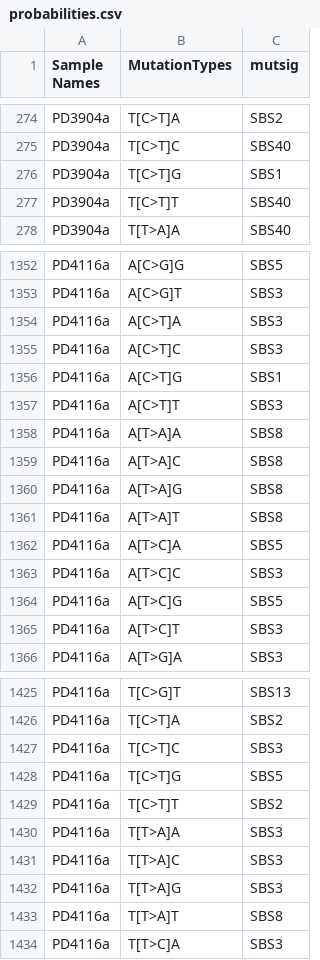
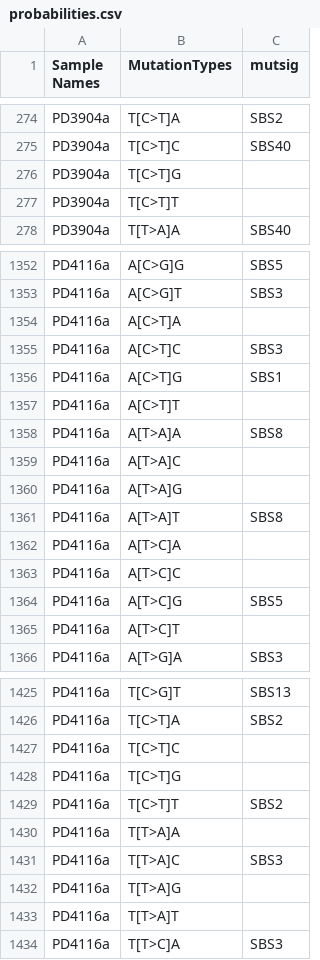
Before and after one commit to TasbasMN/mirscribe-vcf, a CSV file: data/mutsig_probabilities/probabilities.csv, drawn as a sheet; only a part is shown, gaps mark what is left out; the diff covers the shown part only.

```diff
--- a/data/mutsig_probabilities/probabilities.csv
+++ b/data/mutsig_probabilities/probabilities.csv
@@ -275,4 +275,4 @@ PD3904a,T[C>T]A,SBS2
 PD3904a,T[C>T]C,SBS40
-PD3904a,T[C>T]G,SBS1
-PD3904a,T[C>T]T,SBS40
+PD3904a,T[C>T]G,
+PD3904a,T[C>T]T,
 PD3904a,T[T>A]A,SBS40
@@ -1353,14 +1353,14 @@ PD4116a,A[C>G]G,SBS5
 PD4116a,A[C>G]T,SBS3
-PD4116a,A[C>T]A,SBS3
+PD4116a,A[C>T]A,
 PD4116a,A[C>T]C,SBS3
 PD4116a,A[C>T]G,SBS1
-PD4116a,A[C>T]T,SBS3
+PD4116a,A[C>T]T,
 PD4116a,A[T>A]A,SBS8
-PD4116a,A[T>A]C,SBS8
-PD4116a,A[T>A]G,SBS8
+PD4116a,A[T>A]C,
+PD4116a,A[T>A]G,
 PD4116a,A[T>A]T,SBS8
-PD4116a,A[T>C]A,SBS5
-PD4116a,A[T>C]C,SBS3
+PD4116a,A[T>C]A,
+PD4116a,A[T>C]C,
 PD4116a,A[T>C]G,SBS5
-PD4116a,A[T>C]T,SBS3
+PD4116a,A[T>C]T,
 PD4116a,A[T>G]A,SBS3
@@ -1426,9 +1426,9 @@ PD4116a,T[C>G]T,SBS13
 PD4116a,T[C>T]A,SBS2
-PD4116a,T[C>T]C,SBS3
-PD4116a,T[C>T]G,SBS5
+PD4116a,T[C>T]C,
+PD4116a,T[C>T]G,
 PD4116a,T[C>T]T,SBS2
-PD4116a,T[T>A]A,SBS3
+PD4116a,T[T>A]A,
 PD4116a,T[T>A]C,SBS3
-PD4116a,T[T>A]G,SBS3
-PD4116a,T[T>A]T,SBS8
+PD4116a,T[T>A]G,
+PD4116a,T[T>A]T,
 PD4116a,T[T>C]A,SBS3
```
Also changed, not shown: 77 edited cells elsewhere in this file, 14 other files.
